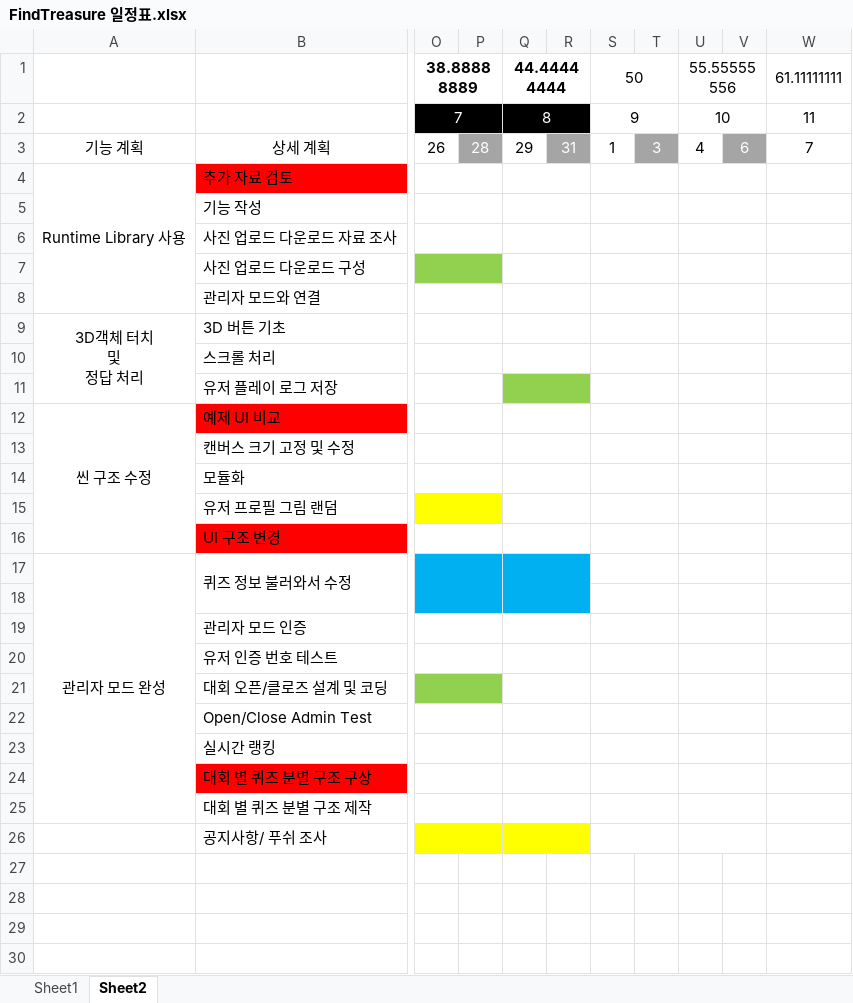
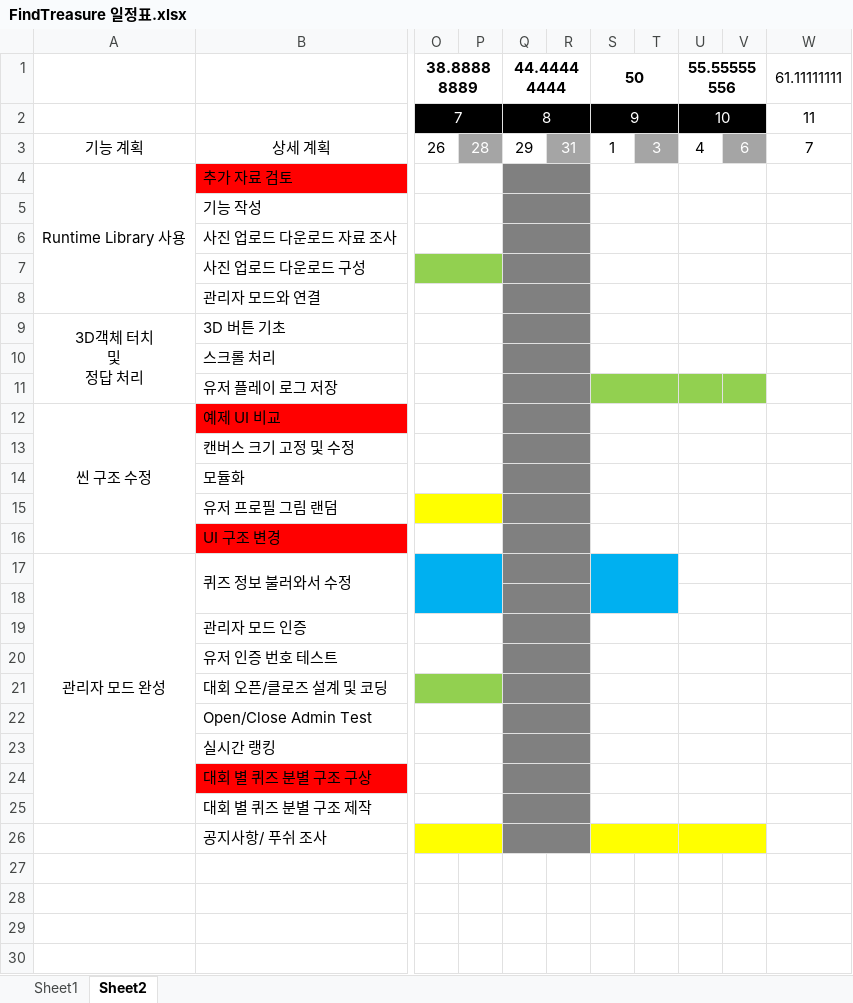
Before and after one commit to teamskh/REPORT, an Excel workbook: FindTreasure 일정표.xlsx, sheet Sheet2, drawn as a sheet; only a part is shown, gaps mark what is left out; values as stored, in another font and other column widths than the file's, no borders; the diff names each change by its address in the sheet, - before the commit and + after, or states it on an @@ line.

Commit message:
Update FindTreasure 일정표.xlsx

```diff
--- a/FindTreasure 일정표.xlsx (sheet Sheet2)
+++ b/FindTreasure 일정표.xlsx (sheet Sheet2)
-S1 bold: off
+S1 bold: on
-U1 bold: off
+U1 bold: on
-S2:V2 fill: none
+S2:V2 fill: #000000
-S2 text colour: black
+S2 text colour: #FFFFFF
-U2 text colour: black
+U2 text colour: #FFFFFF
-Q4:R10 fill: none
+Q4:R10 fill: #808080
-Q11:R11 fill: #92D050
+Q11:R11 fill: #808080
-S11:V11 fill: none
+S11:V11 fill: #92D050
-U11:V11 merged
-Q12:R16 fill: none
+Q12:R16 fill: #808080
-Q17:R18 fill: #00B0F0
+Q17:R18 fill: #808080
-Q17:R18 merged
+Q17:R17 merged
-S17:T18 fill: none
+S17:T18 fill: #00B0F0
-S17:T17 merged
+S17:T18 merged
+Q18:R18 merged
-S18:T18 merged
-Q19:R25 fill: none
+Q19:R25 fill: #808080
-Q26:R26 fill: #FFFF00
+Q26:R26 fill: #808080
-S26:V26 fill: none
+S26:V26 fill: #FFFF00
```
Also changed, not shown: sheet Sheet1.
